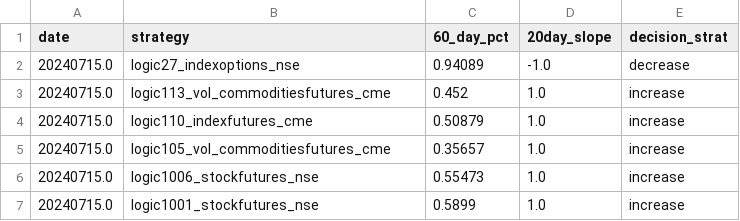
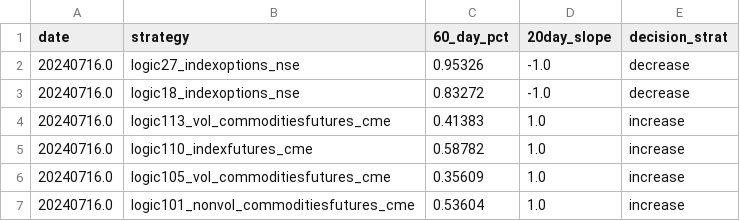
Before and after one commit to kanika-create/alloc, a CSV file: table3.csv, drawn as a sheet.

```diff
--- a/table3.csv
+++ b/table3.csv
@@ -1,7 +1,7 @@
 date,strategy,60_day_pct,20day_slope,decision_strat
-20240715.0,logic27_indexoptions_nse,0.94089,-1.0,decrease
-20240715.0,logic113_vol_commoditiesfutures_cme,0.452,1.0,increase
-20240715.0,logic110_indexfutures_cme,0.50879,1.0,increase
-20240715.0,logic105_vol_commoditiesfutures_cme,0.35657,1.0,increase
-20240715.0,logic1006_stockfutures_nse,0.55473,1.0,increase
-20240715.0,logic1001_stockfutures_nse,0.5899,1.0,increase
+20240716.0,logic27_indexoptions_nse,0.95326,-1.0,decrease
+20240716.0,logic18_indexoptions_nse,0.83272,-1.0,decrease
+20240716.0,logic113_vol_commoditiesfutures_cme,0.41383,1.0,increase
+20240716.0,logic110_indexfutures_cme,0.58782,1.0,increase
+20240716.0,logic105_vol_commoditiesfutures_cme,0.35609,1.0,increase
+20240716.0,logic101_nonvol_commoditiesfutures_cme,0.53604,1.0,increase
```
Also changed, not shown: table1.csv, table2.csv.
